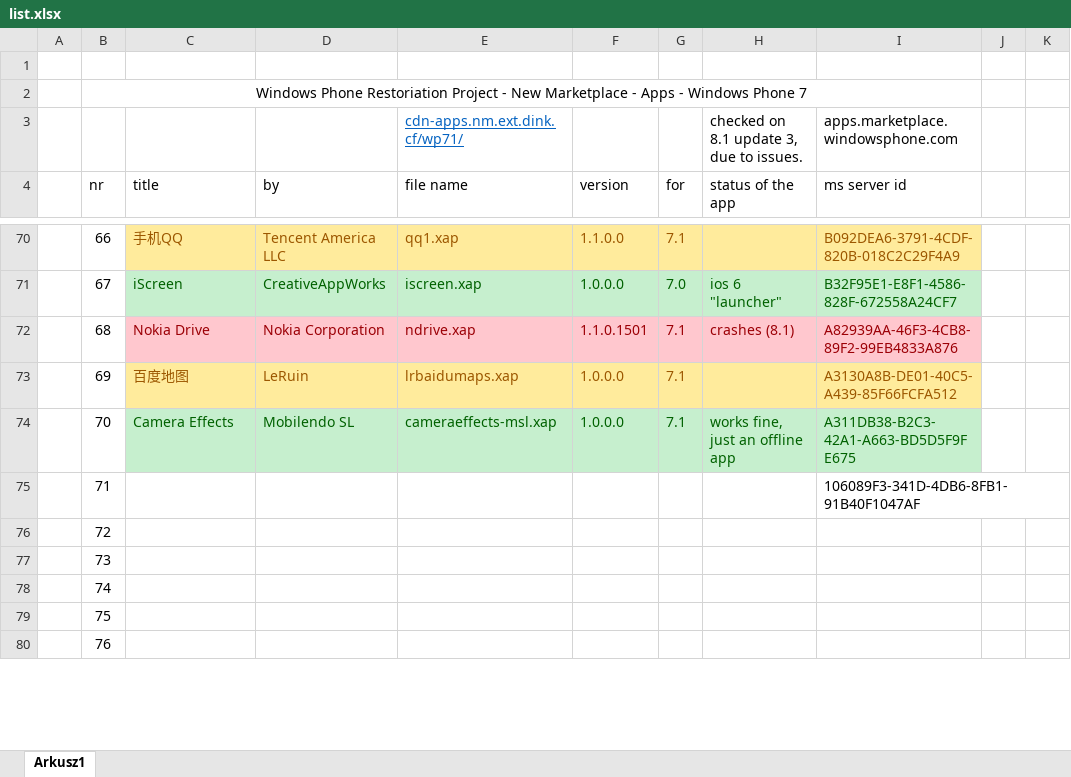
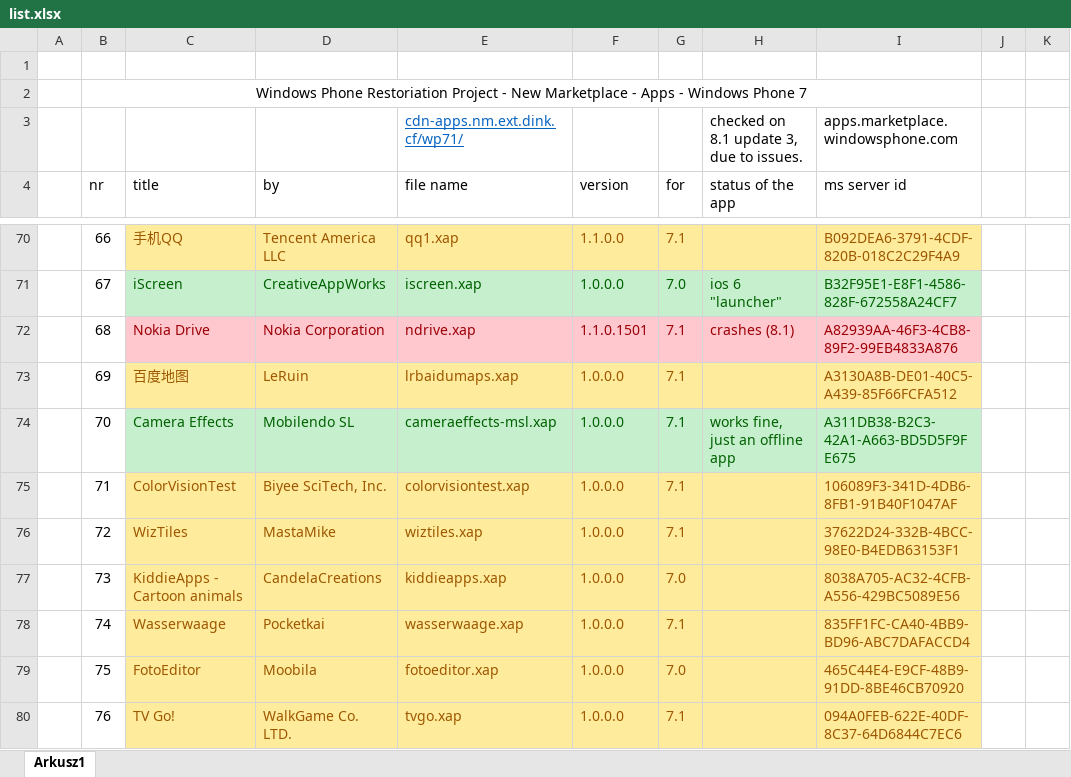
Before and after one commit to Windows-Phone/marketplace-apps, an Excel workbook: wp71/list.xlsx, sheet Arkusz1, drawn as a sheet; only a part is shown, gaps mark what is left out; values as stored, in another font and other column widths than the file's, no borders; table styles not drawn; the diff covers the shown part only; the diff names each change by its address in the sheet, - before the commit and + after, or states it on an @@ line.

Commit message:
Add files via upload

```diff
--- a/wp71/list.xlsx (sheet Arkusz1)
+++ b/wp71/list.xlsx (sheet Arkusz1)
-C75 (title): (empty)
+C75 (title): ColorVisionTest
-C75:I80 fill: none
+C75:I80 fill: #FFEB9C
-D75 (by): (empty)
+D75 (by): Biyee SciTech, Inc.
-E75 (file name): (empty)
+E75 (file name): colorvisiontest.xap
-F75:F80 (version): (empty)
+F75:F80 (version): 1.0.0.0
-G75:G76 (for): (empty)
+G75:G76 (for): 7.1
-I75 text colour: black
+I75 text colour: #9C5700
-C76 (title): (empty)
+C76 (title): WizTiles
-D76 (by): (empty)
+D76 (by): MastaMike
-E76 (file name): (empty)
+E76 (file name): wiztiles.xap
-I76 (ms server id): (empty)
+I76 (ms server id): 37622D24-332B-4BCC-98E0-B4EDB63153F1
-C77 (title): (empty)
+C77 (title): KiddieApps - Cartoon animals
-D77 (by): (empty)
+D77 (by): CandelaCreations
-E77 (file name): (empty)
+E77 (file name): kiddieapps.xap
-G77 (for): (empty)
+G77 (for): 7.0
-I77 (ms server id): (empty)
+I77 (ms server id): 8038A705-AC32-4CFB-A556-429BC5089E56
-C78 (title): (empty)
+C78 (title): Wasserwaage
-D78 (by): (empty)
+D78 (by): Pocketkai
-E78 (file name): (empty)
+E78 (file name): wasserwaage.xap
-G78 (for): (empty)
+G78 (for): 7.1
-I78 (ms server id): (empty)
+I78 (ms server id): 835FF1FC-CA40-4BB9-BD96-ABC7DAFACCD4
-C79 (title): (empty)
+C79 (title): FotoEditor
-D79 (by): (empty)
+D79 (by): Moobila
-E79 (file name): (empty)
+E79 (file name): fotoeditor.xap
-G79 (for): (empty)
+G79 (for): 7.0
-I79 (ms server id): (empty)
+I79 (ms server id): 465C44E4-E9CF-48B9-91DD-8BE46CB70920
-C80 (title): (empty)
+C80 (title): TV Go!
-D80 (by): (empty)
+D80 (by): WalkGame Co. LTD.
-E80 (file name): (empty)
+E80 (file name): tvgo.xap
-G80 (for): (empty)
+G80 (for): 7.1
-I80 (ms server id): (empty)
+I80 (ms server id): 094A0FEB-622E-40DF-8C37-64D6844C7EC6
```
Also changed, not shown: 1 added row, 18 edited cells and cell formats elsewhere in this sheet.
